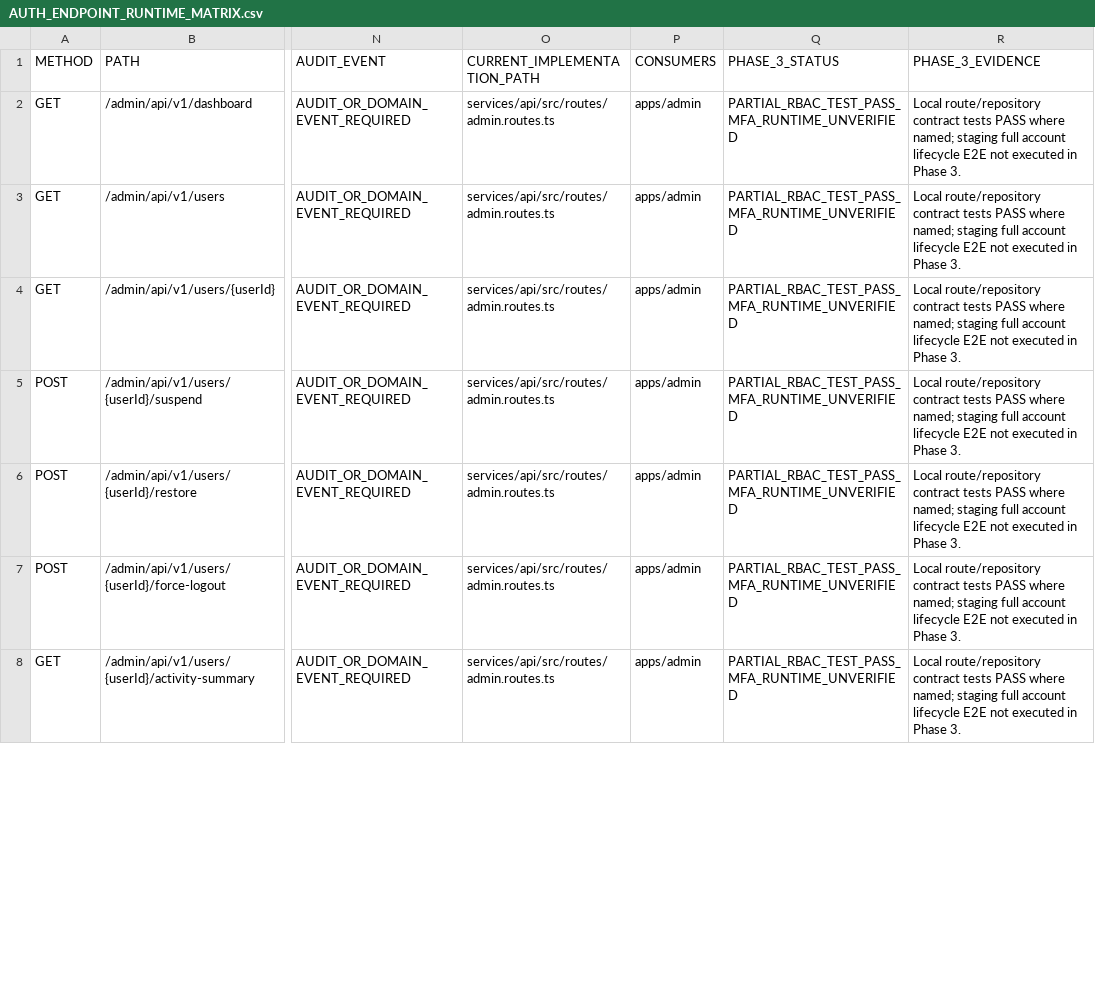
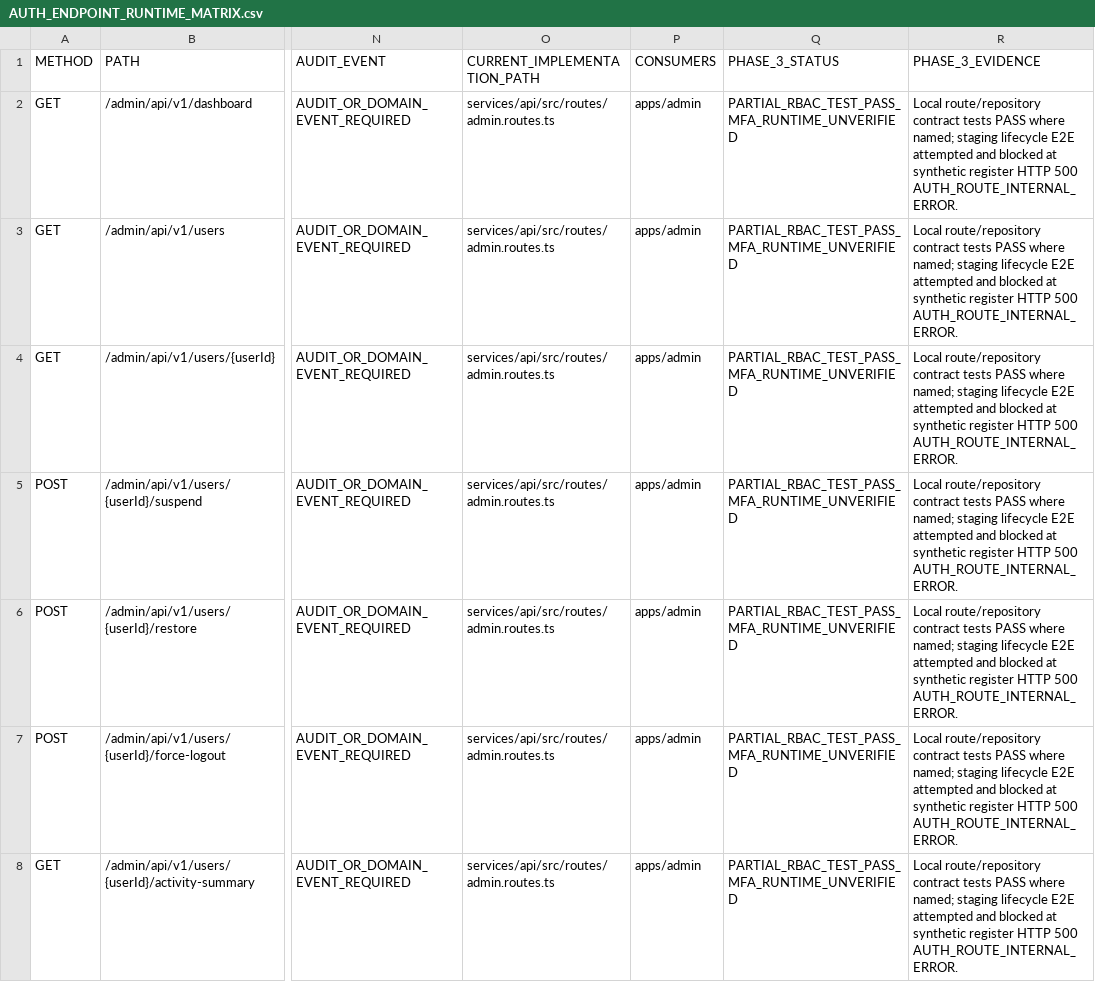
Before and after one commit to jinbizman-boop/salary-hijacking, a CSV file: docs/auth/AUTH_ENDPOINT_RUNTIME_MATRIX.csv, drawn as a sheet; only a part is shown, gaps mark what is left out; the diff covers the shown part only; the diff names each change by its address in the sheet, - before the commit and + after, or states it on an @@ line.

Commit message:
Close Phase 3 authentication runtime gaps

```diff
--- a/docs/auth/AUTH_ENDPOINT_RUNTIME_MATRIX.csv
+++ b/docs/auth/AUTH_ENDPOINT_RUNTIME_MATRIX.csv
-R2:R8 (PHASE_3_EVIDENCE): …named; staging full account lifecycle E2E not executed in Phase 3.
+R2:R8 (PHASE_3_EVIDENCE): …named; staging lifecycle E2E attempted and blocked at synthetic register HTTP 500 AUTH_ROUTE_INTERNAL_ERROR.
```
Also changed, not shown: 77 edited cells elsewhere in this file, docs/auth/OAUTH_PROVIDER_MATRIX.csv, 23 other files.
